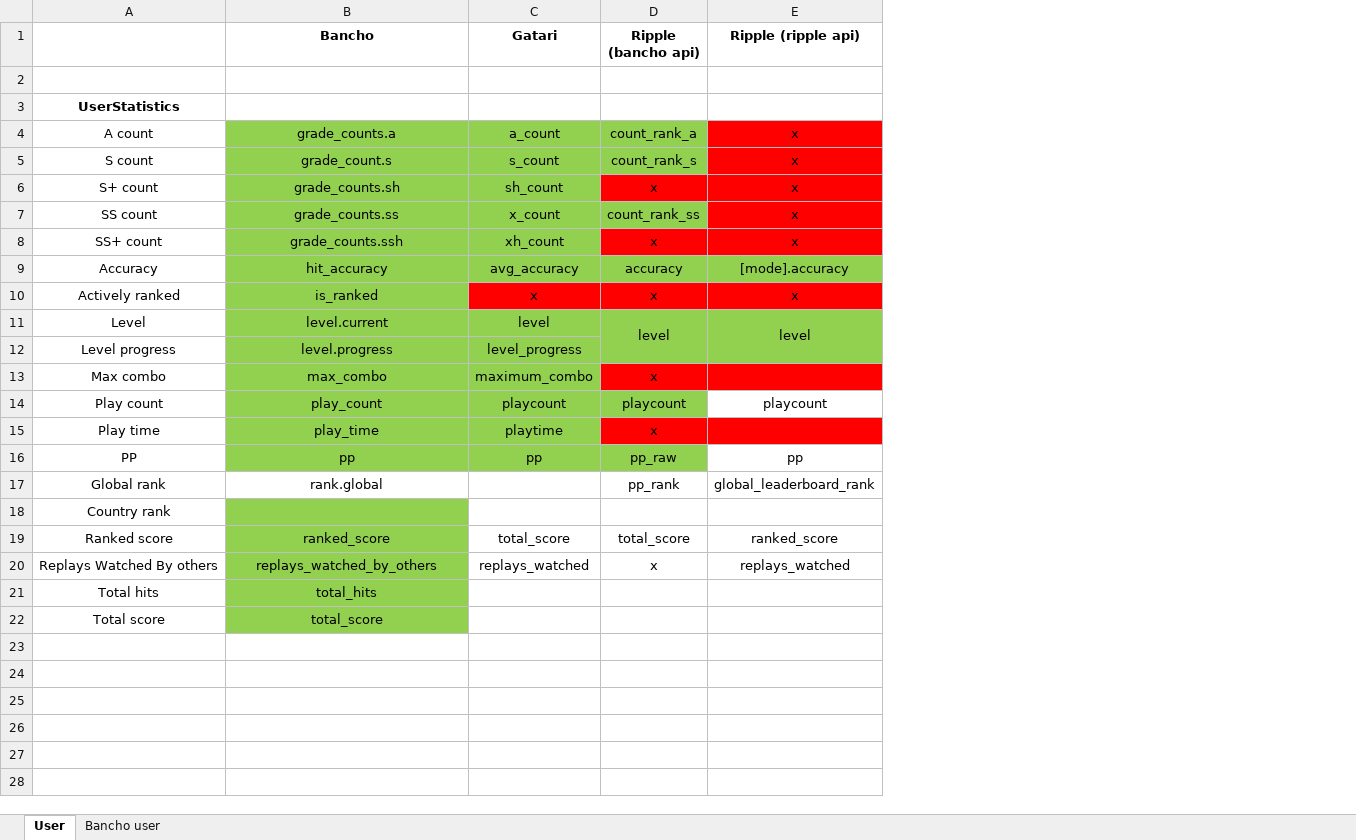
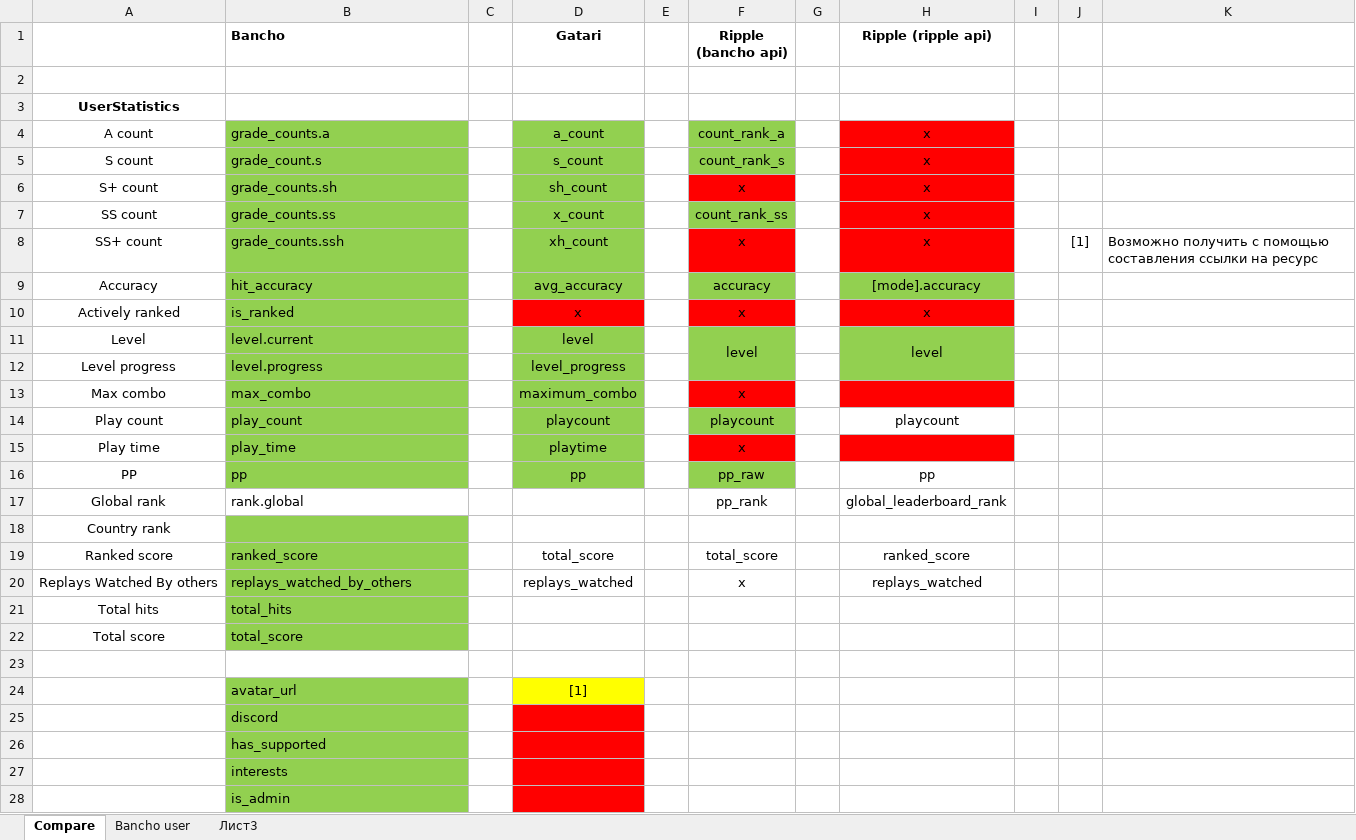
Before and after one commit to Flexlug/Skeletron, an Excel workbook: WAV-Osu-NetApi/API-compare.xlsx, sheet Compare, drawn as a sheet; only a part is shown; values as stored, in another font and other column widths than the file's, no borders; the diff covers the shown part only; the diff names each change by its address in the sheet, - before the commit and + after, or states it on an @@ line.

```diff
--- a/WAV-Osu-NetApi/API-compare.xlsx (sheet Compare)
+++ b/WAV-Osu-NetApi/API-compare.xlsx (sheet Compare)
-sheet tab: User
+sheet tab: Compare
+sheet tab: Лист3
+column C, empty
+column E, empty
+column G, empty
+column I, empty
+column J, row 8: [1]
+column K, row 8: Возможно получить с помощью составления ссылки на ресурс
-B1 alignment: center
+B1 alignment: left
-B4:B17 alignment: center
+B4:B17 alignment: left
-B19:B22 alignment: center
+B19:B22 alignment: left
+row 23: (empty)
+row 24:  | avatar_url |  | [1]
+row 25:  | discord
+row 26:  | has_supported
+row 27:  | interests
+row 28:  | is_admin
```
Also changed, not shown: 98 added rows elsewhere in this sheet, sheet Bancho user, 15 other files.
